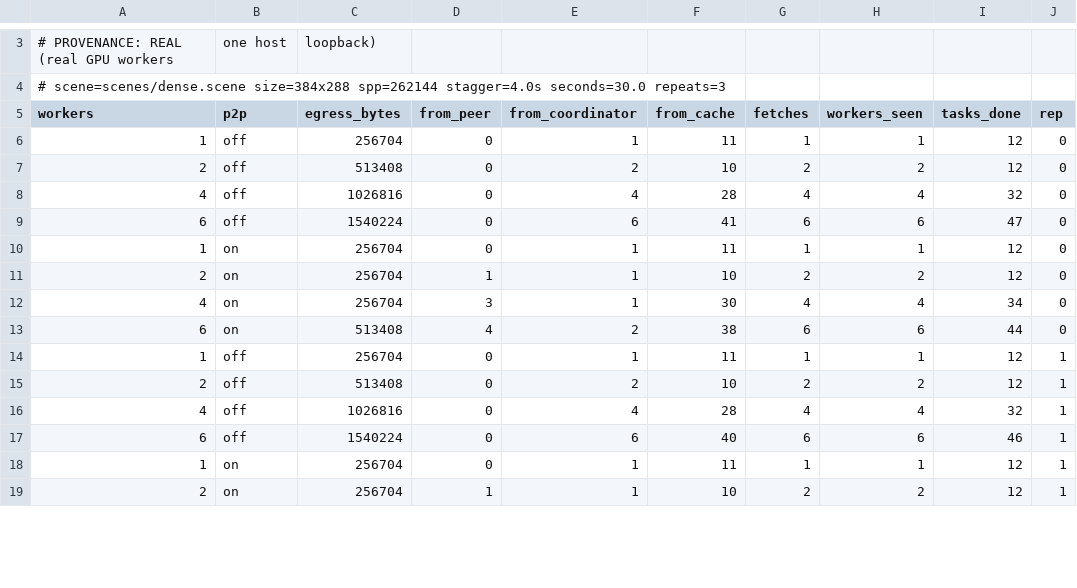
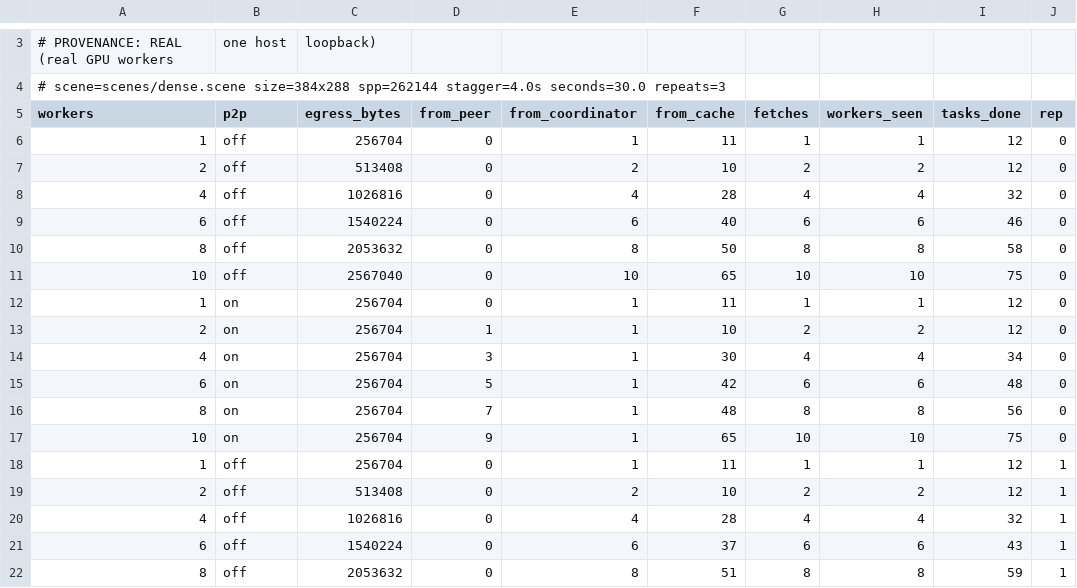
Before and after one commit to keevin-xu/p2p-gpu, a CSV file: results/E6_egress.csv, drawn as a sheet; only a part is shown, gaps mark what is left out; the shorter side is filled out with more unchanged rows; the diff covers the shown part only.

Commit message:
serve peers concurrently instead of sharing one slot with our own fetch
- give serving its own map of links keyed by peer, capped at eight
- route each reply to the link its request arrived on
- reap closed serving links in the poll loop rather than in their callbacks
- re-measure egress: one asset copy at every fleet size up to ten workers

```diff
--- a/results/E6_egress.csv
+++ b/results/E6_egress.csv
@@ -8,3 +8,5 @@ workers,p2p,egress_bytes,from_peer,from_coordinator,from_cache,fetches,workers_s
 4,off,1026816,0,4,28,4,4,32,0
-6,off,1540224,0,6,41,6,6,47,0
+6,off,1540224,0,6,40,6,6,46,0
+8,off,2053632,0,8,50,8,8,58,0
+10,off,2567040,0,10,65,10,10,75,0
 1,on,256704,0,1,11,1,1,12,0
@@ -12,3 +14,5 @@ workers,p2p,egress_bytes,from_peer,from_coordinator,from_cache,fetches,workers_s
 4,on,256704,3,1,30,4,4,34,0
-6,on,513408,4,2,38,6,6,44,0
+6,on,256704,5,1,42,6,6,48,0
+8,on,256704,7,1,48,8,8,56,0
+10,on,256704,9,1,65,10,10,75,0
 1,off,256704,0,1,11,1,1,12,1
@@ -16,2 +20,3 @@ workers,p2p,egress_bytes,from_peer,from_coordinator,from_cache,fetches,workers_s
 4,off,1026816,0,4,28,4,4,32,1
-6,off,1540224,0,6,40,6,6,46,1
+6,off,1540224,0,6,37,6,6,43,1
+8,off,2053632,0,8,51,8,8,59,1
```
Also changed, not shown: 7 added rows and 17 edited cells elsewhere in this file, 2 other files.
